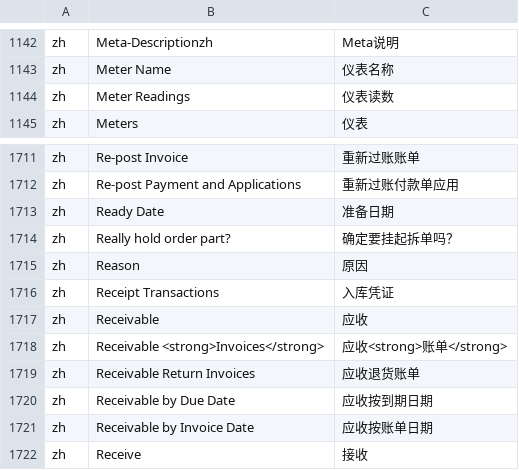
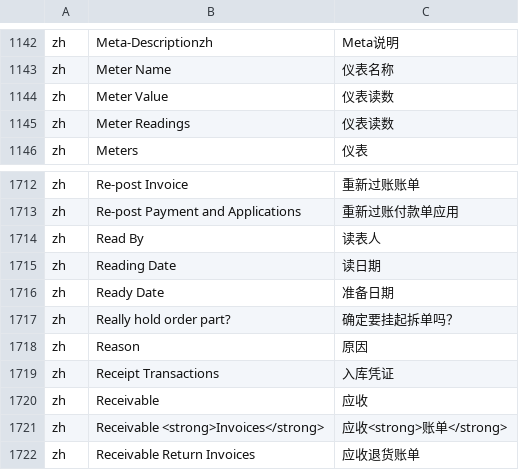
Before and after one commit to hellozhangwei/moqui-zapps, a CSV file: data/ScreenL10nZh.csv, drawn as a sheet; only a part is shown, gaps mark what is left out; the shorter side is filled out with more unchanged rows.

Commit message:
Add some LocalizedMessage

```diff
--- a/data/ScreenL10nZh.csv
+++ b/data/ScreenL10nZh.csv
@@ -1143,2 +1143,3 @@ zh,Meta-Descriptionzh,Meta说明
 zh,Meter Name,仪表名称
+zh,Meter Value,仪表读数
 zh,Meter Readings,仪表读数
@@ -1712,2 +1713,4 @@ zh,Re-post Invoice,重新过账账单
 zh,Re-post Payment and Applications,重新过账付款单应用
+zh,Read By,读表人
+zh,Reading Date,读日期
 zh,Ready Date,准备日期
```
